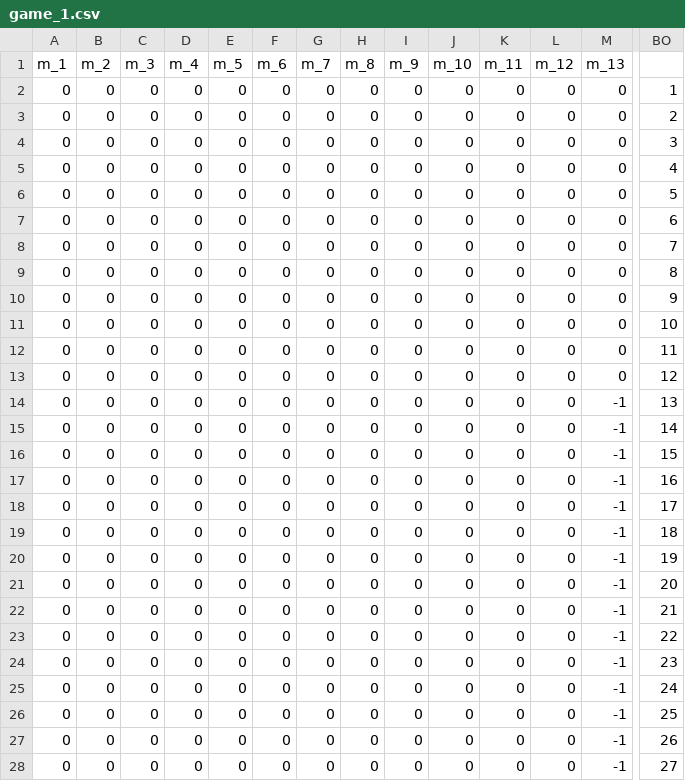
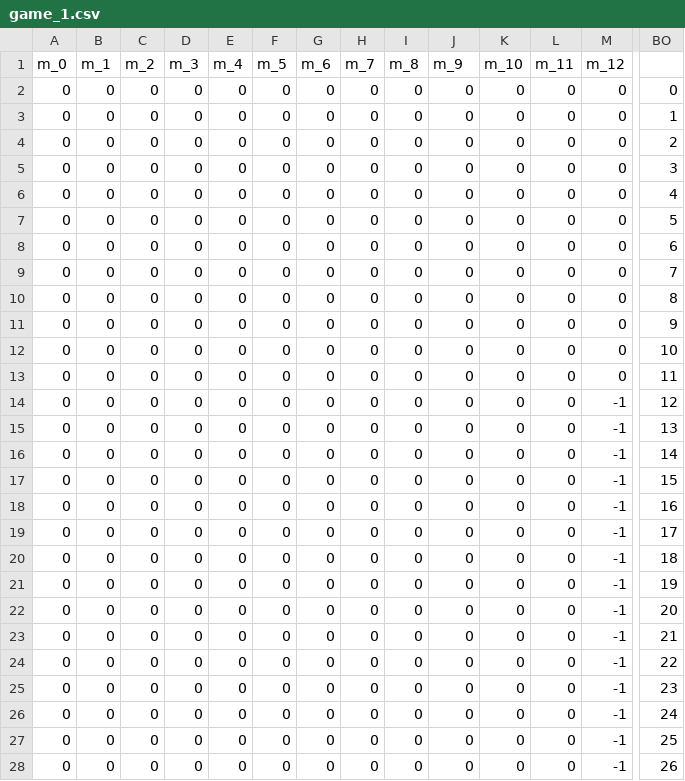
Before and after one commit to stevenjson/ALife2018-LineageOthello, a CSV file: source/scripts/game_1.csv, drawn as a sheet; only a part is shown, gaps mark what is left out; the diff covers the shown part only; the diff names each change by its address in the sheet, - before the commit and + after, or states it on an @@ line.

```diff
--- a/source/scripts/game_1.csv
+++ b/source/scripts/game_1.csv
-A1: m_1
+A1: m_0
-B1: m_2
+B1: m_1
-C1: m_3
+C1: m_2
-D1: m_4
+D1: m_3
-E1: m_5
+E1: m_4
-F1: m_6
+F1: m_5
-G1: m_7
+G1: m_6
-H1: m_8
+H1: m_7
-I1: m_9
+I1: m_8
-J1: m_10
+J1: m_9
-K1: m_11
+K1: m_10
-L1: m_12
+L1: m_11
-M1: m_13
+M1: m_12
-BO2: 1
+BO2: 0
-BO3: 2
+BO3: 1
-BO4: 3
+BO4: 2
-BO5: 4
+BO5: 3
-BO6: 5
+BO6: 4
-BO7: 6
+BO7: 5
-BO8: 7
+BO8: 6
-BO9: 8
+BO9: 7
-BO10: 9
+BO10: 8
-BO11: 10
+BO11: 9
-BO12: 11
+BO12: 10
-BO13: 12
+BO13: 11
-BO14: 13
+BO14: 12
-BO15: 14
+BO15: 13
-BO16: 15
+BO16: 14
-BO17: 16
+BO17: 15
-BO18: 17
+BO18: 16
-BO19: 18
+BO19: 17
-BO20: 19
+BO20: 18
-BO21: 20
+BO21: 19
-BO22: 21
+BO22: 20
-BO23: 22
+BO23: 21
-BO24: 23
+BO24: 22
-BO25: 24
+BO25: 23
-BO26: 25
+BO26: 24
-BO27: 26
+BO27: 25
-BO28: 27
+BO28: 26
```
Also changed, not shown: 83 edited cells elsewhere in this file, 1 other file.
